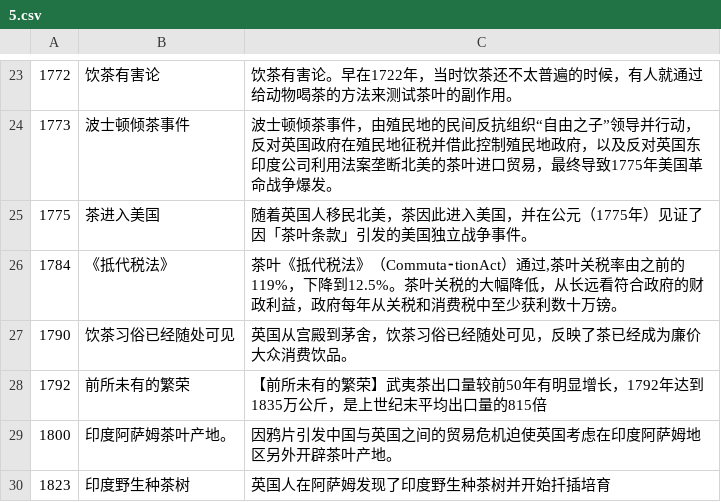
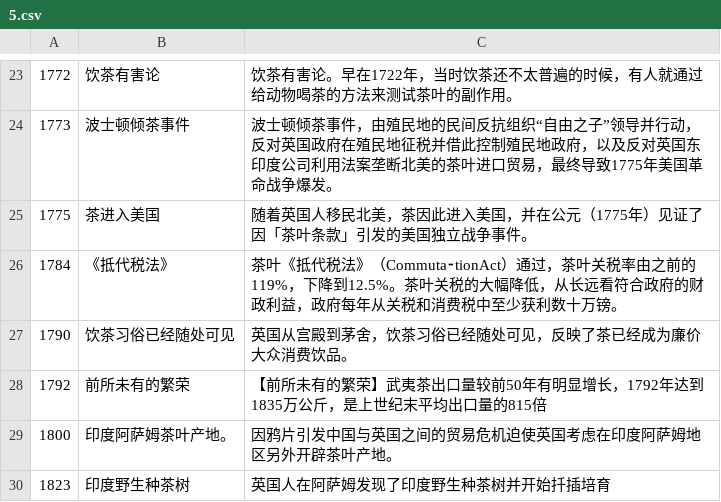
Before and after one commit to LZY2275/teajourney, a CSV file: public/csv/5.csv, drawn as a sheet; only a part is shown, gaps mark what is left out.

```diff
--- a/public/csv/5.csv
+++ b/public/csv/5.csv
@@ -25,3 +25,3 @@
 1775,茶进入美国,随着英国人移民北美，茶因此进入美国，并在公元（1775年）见证了因「茶叶条款」引发的美国独立战争事件。
-1784,《抵代税法》,"茶叶《抵代税法》（Commuta⁃tionAct）通过,茶叶关税率由之前的119%，下降到12.5%。茶叶关税的大幅降低，从长远看符合政府的财政利益，政府每年从关税和消费税中至少获利数十万镑。"
+1784,《抵代税法》,"茶叶《抵代税法》（Commuta⁃tionAct）通过，茶叶关税率由之前的119%，下降到12.5%。茶叶关税的大幅降低，从长远看符合政府的财政利益，政府每年从关税和消费税中至少获利数十万镑。"
 1790,饮茶习俗已经随处可见,英国从宫殿到茅舍，饮茶习俗已经随处可见，反映了茶已经成为廉价大众消费饮品。
```
Also changed, not shown: 1 other file.
